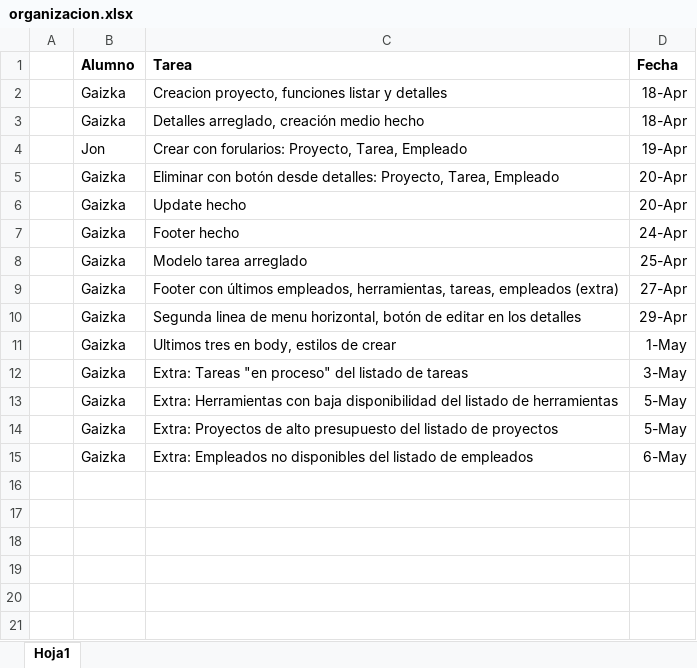
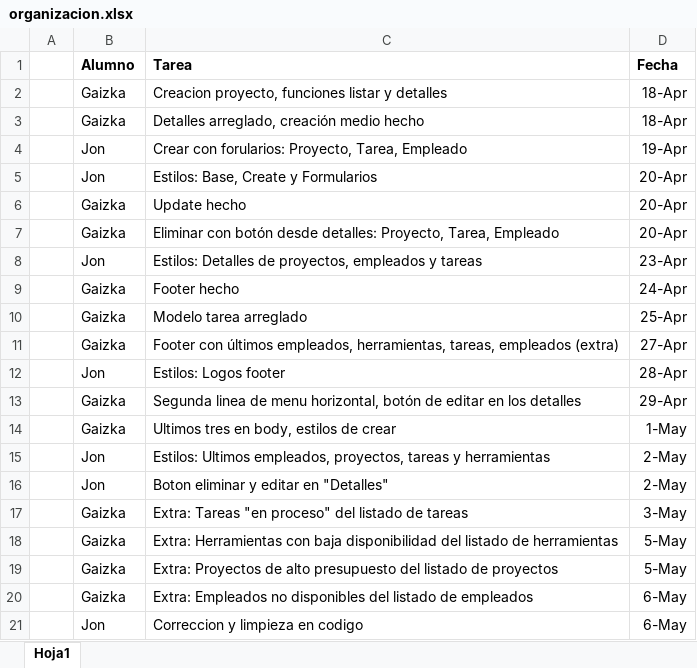
Before and after one commit to GaizkaMiranda/ProyectoWeb2025, an Excel workbook: organizacion.xlsx, sheet Hoja1, drawn as a sheet; values as stored, in another font and other column widths than the file's, no borders; the diff names each change by its address in the sheet, - before the commit and + after, or states it on an @@ line.

Commit message:
Correccion de errores, nombres y etiquetas de codigo. Estilo ultimos registros y ajustes de css.

```diff
--- a/organizacion.xlsx (sheet Hoja1)
+++ b/organizacion.xlsx (sheet Hoja1)
+row 5:  | Jon | Estilos: Base, Create y Formularios | 20-Apr
+row 8:  | Jon | Estilos: Detalles de proyectos, empleados y tareas | 23-Apr
+row 12:  | Jon | Estilos: Logos footer | 28-Apr
+row 15:  | Jon | Estilos: Ultimos empleados, proyectos, tareas y herramientas | 2-May
+row 16:  | Jon | Boton eliminar y editar en "Detalles" | 2-May
+row 21:  | Jon | Correccion y limpieza en codigo | 6-May
```
Also changed, not shown: 13 other files.
